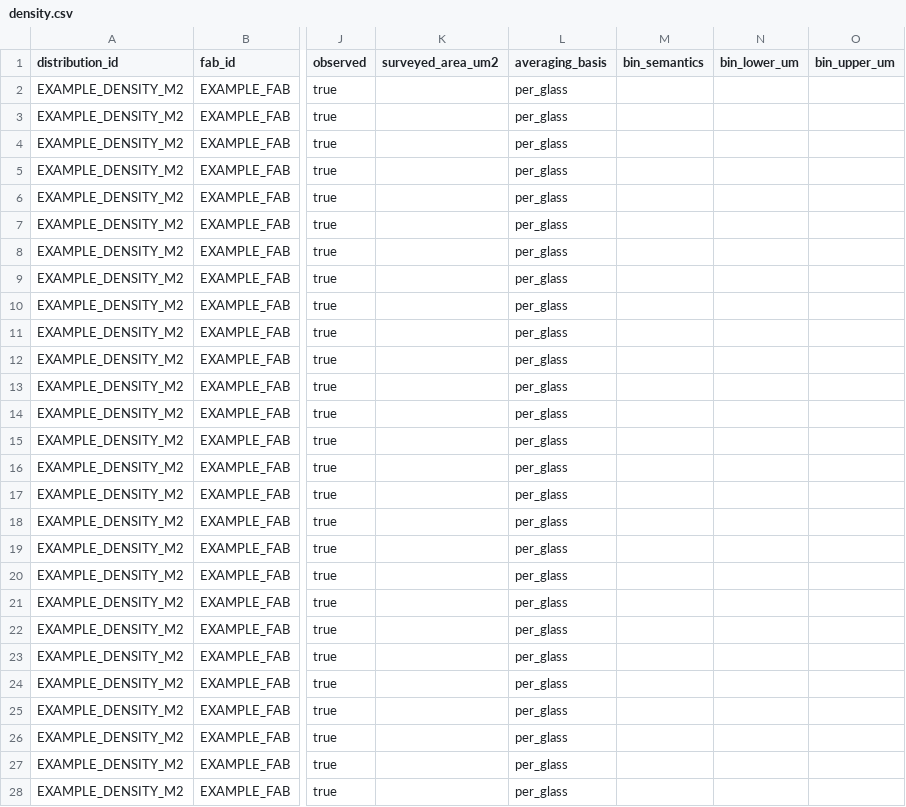
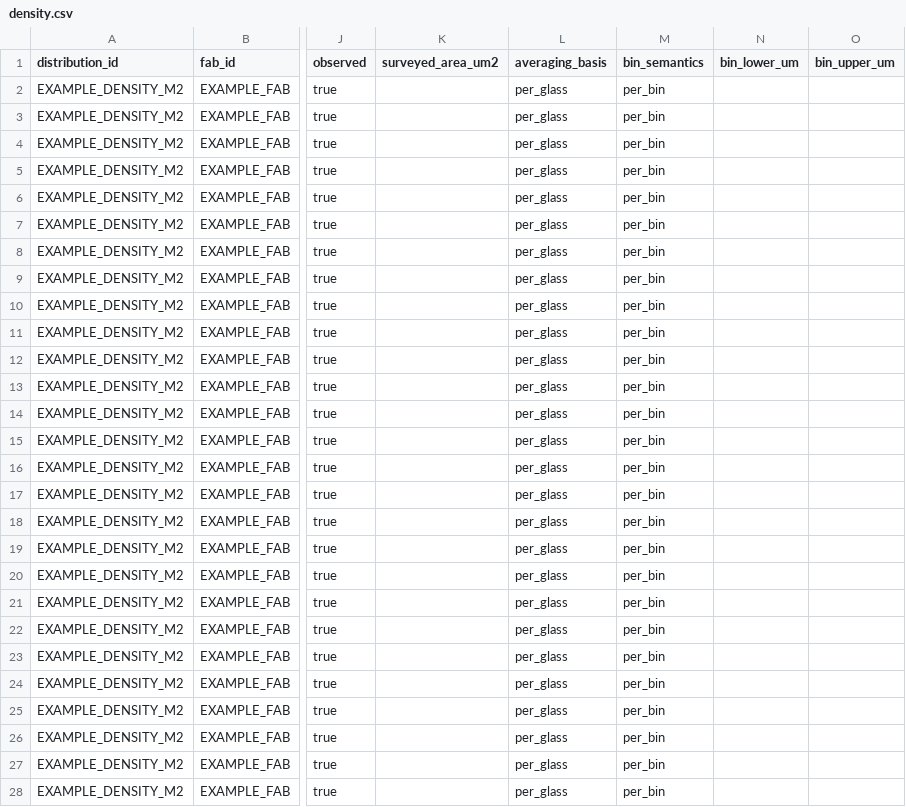
Before and after one commit to jake-jonghyeonlee/particle-sim-compare, a CSV file: docs/domain-input-example/numeric_v2/density.csv, drawn as a sheet; only a part is shown, gaps mark what is left out; the diff covers the shown part only; the diff names each change by its address in the sheet, - before the commit and + after, or states it on an @@ line.

```diff
--- a/docs/domain-input-example/numeric_v2/density.csv
+++ b/docs/domain-input-example/numeric_v2/density.csv
-M2:M28 (bin_semantics): (empty)
+M2:M28 (bin_semantics): per_bin
```
Also changed, not shown: 5 edited cells elsewhere in this file, 22 other files.
